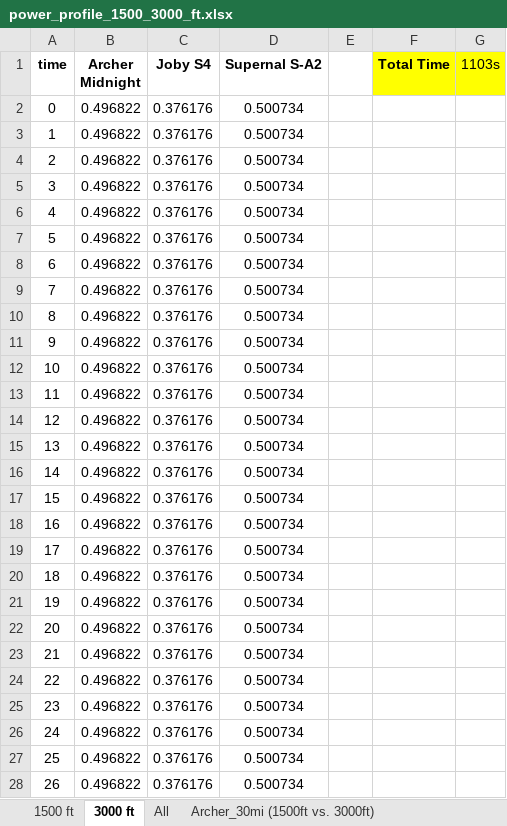
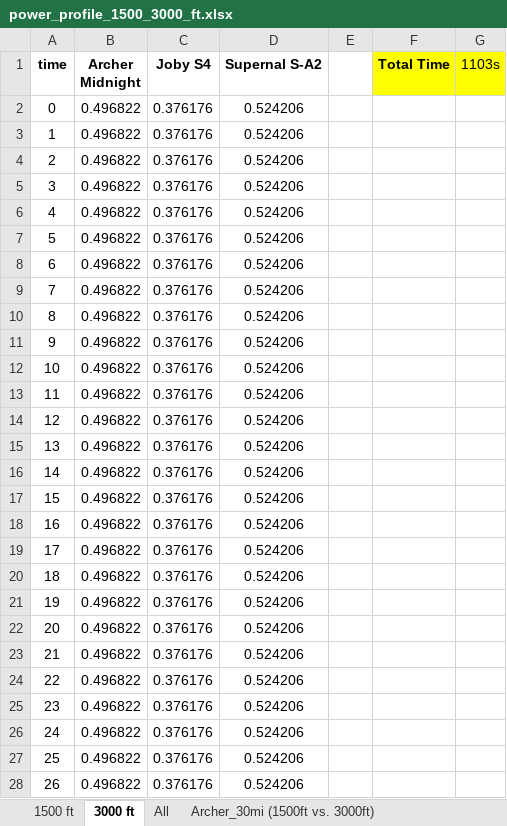
Before and after one commit to starbelt/evtolpy, an Excel workbook: analysis/cfg-case-study/result-summary/power-analysis/power_profile_1500_3000_ft.xlsx, sheet 3000 ft, drawn as a sheet; only a part is shown; values as stored, in another font and other column widths than the file's, no borders; charts and pictures not drawn; the diff covers the shown part only; the diff names each change by its address in the sheet, - before the commit and + after, or states it on an @@ line.

```diff
--- a/analysis/cfg-case-study/result-summary/power-analysis/power_profile_1500_3000_ft.xlsx (sheet 3000 ft)
+++ b/analysis/cfg-case-study/result-summary/power-analysis/power_profile_1500_3000_ft.xlsx (sheet 3000 ft)
-D2:D28 (Supernal S-A2): 0.500734
+D2:D28 (Supernal S-A2): 0.524206
```
Also changed, not shown: 1413 edited cells elsewhere in this sheet, sheet 1500 ft, sheet Archer_30mi (1500ft vs. 3000ft), formulas that keep their value, charts or pictures, analysis/cfg-case-study/result-summary/energy-analysis/energy_1500_3000_ft.xlsx, analysis/cfg-case-study/result-summary/energy-analysis/energy_SOC_1500_3000_ft.xlsx, 9 other files.
